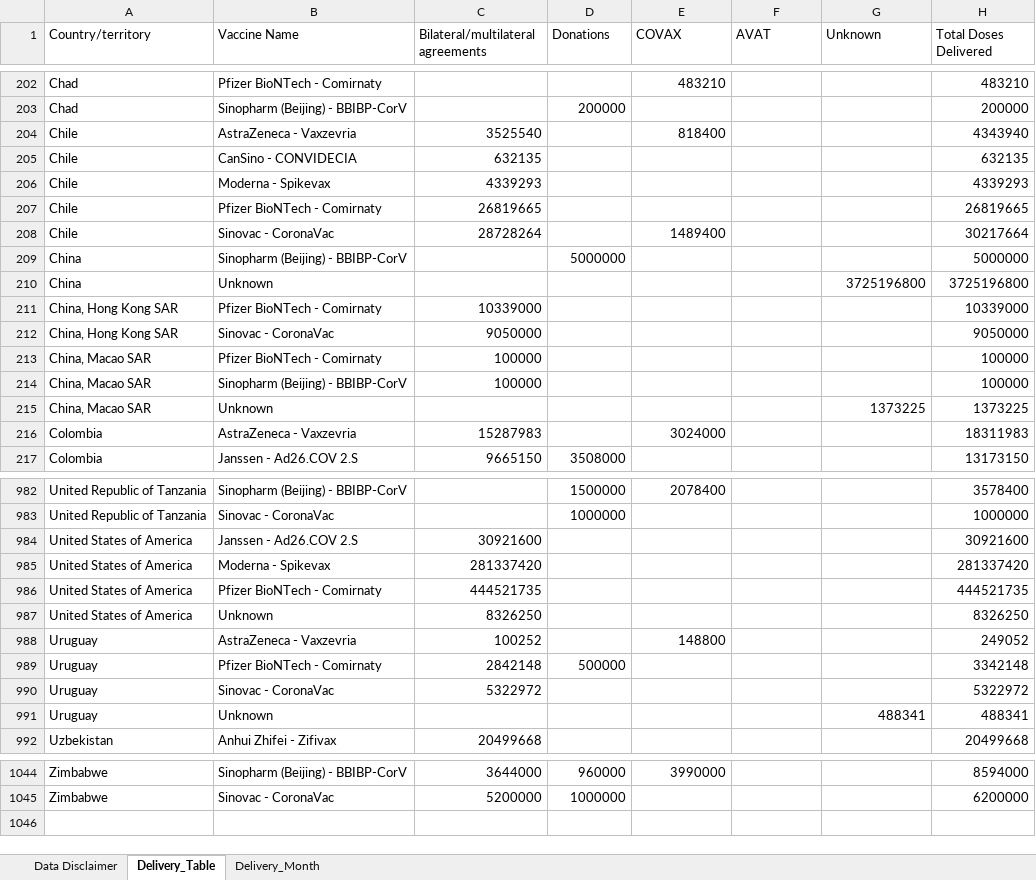
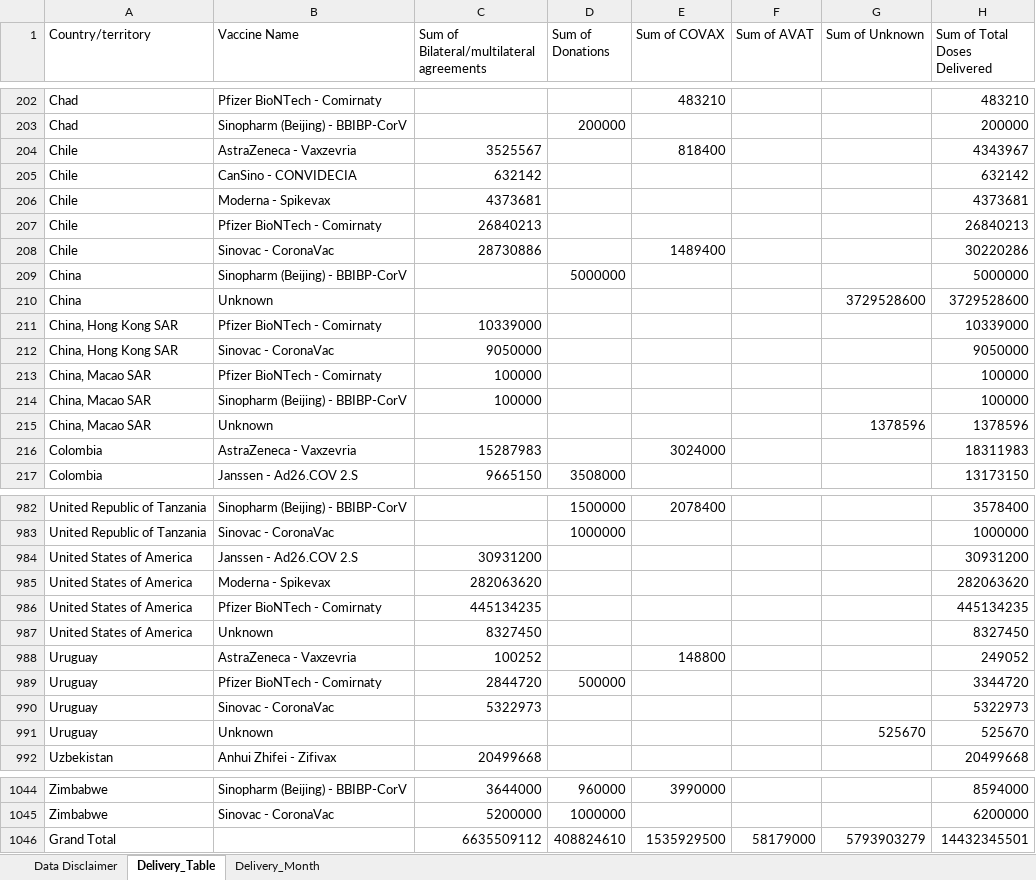
Before and after one commit to brooksdonald/cvap, an Excel workbook: data/_input/base_supply_received_lastmonth.xlsx, sheet Delivery_Table, drawn as a sheet; only a part is shown, gaps mark what is left out; values as stored, in another font and other column widths than the file's, no borders; table styles not drawn; the diff covers the shown part only; the diff names each change by its address in the sheet, - before the commit and + after, or states it on an @@ line.

```diff
--- a/data/_input/base_supply_received_lastmonth.xlsx (sheet Delivery_Table)
+++ b/data/_input/base_supply_received_lastmonth.xlsx (sheet Delivery_Table)
-C1: Bilateral/multilateral agreements
+C1: Sum of Bilateral/multilateral agreements
-D1: Donations
+D1: Sum of Donations
-E1: COVAX
+E1: Sum of COVAX
-F1: AVAT
+F1: Sum of AVAT
-G1: Unknown
+G1: Sum of Unknown
-H1: Total Doses Delivered
+H1: Sum of Total Doses Delivered
-C204: 3525540
+C204: 3525567
-H204 (Sum of Total Doses Delivered): 4343940
+H204 (Sum of Total Doses Delivered): 4343967
-C205: 632135
+C205: 632142
-H205 (Sum of Total Doses Delivered): 632135
+H205 (Sum of Total Doses Delivered): 632142
-C206: 4339293
+C206: 4373681
-H206 (Sum of Total Doses Delivered): 4339293
+H206 (Sum of Total Doses Delivered): 4373681
-C207: 26819665
+C207: 26840213
-H207 (Sum of Total Doses Delivered): 26819665
+H207 (Sum of Total Doses Delivered): 26840213
-C208: 28728264
+C208: 28730886
-H208 (Sum of Total Doses Delivered): 30217664
+H208 (Sum of Total Doses Delivered): 30220286
-G210 (Sum of Unknown): 3725196800
+G210 (Sum of Unknown): 3729528600
-H210 (Sum of Total Doses Delivered): 3725196800
+H210 (Sum of Total Doses Delivered): 3729528600
-G215 (Sum of Unknown): 1373225
+G215 (Sum of Unknown): 1378596
-H215 (Sum of Total Doses Delivered): 1373225
+H215 (Sum of Total Doses Delivered): 1378596
-C984: 30921600
+C984: 30931200
-H984 (Sum of Total Doses Delivered): 30921600
+H984 (Sum of Total Doses Delivered): 30931200
-C985: 281337420
+C985: 282063620
-H985 (Sum of Total Doses Delivered): 281337420
+H985 (Sum of Total Doses Delivered): 282063620
-C986: 444521735
+C986: 445134235
-H986 (Sum of Total Doses Delivered): 444521735
+H986 (Sum of Total Doses Delivered): 445134235
-C987: 8326250
+C987: 8327450
-H987 (Sum of Total Doses Delivered): 8326250
+H987 (Sum of Total Doses Delivered): 8327450
-C989: 2842148
+C989: 2844720
-H989 (Sum of Total Doses Delivered): 3342148
+H989 (Sum of Total Doses Delivered): 3344720
-C990: 5322972
+C990: 5322973
-H990 (Sum of Total Doses Delivered): 5322972
+H990 (Sum of Total Doses Delivered): 5322973
-G991 (Sum of Unknown): 488341
+G991 (Sum of Unknown): 525670
-H991 (Sum of Total Doses Delivered): 488341
+H991 (Sum of Total Doses Delivered): 525670
+row 1046: Grand Total |  | 6635509112 | 408824610 | 1535929500 | 58179000 | 5793903279 | 14432345501
```
Also changed, not shown: 130 edited cells elsewhere in this sheet, sheet Delivery_Month, charts or pictures, data/_input/base_smartsheet.xlsx, data/_input/base_supply_received_current.xlsx, 10 other files.
